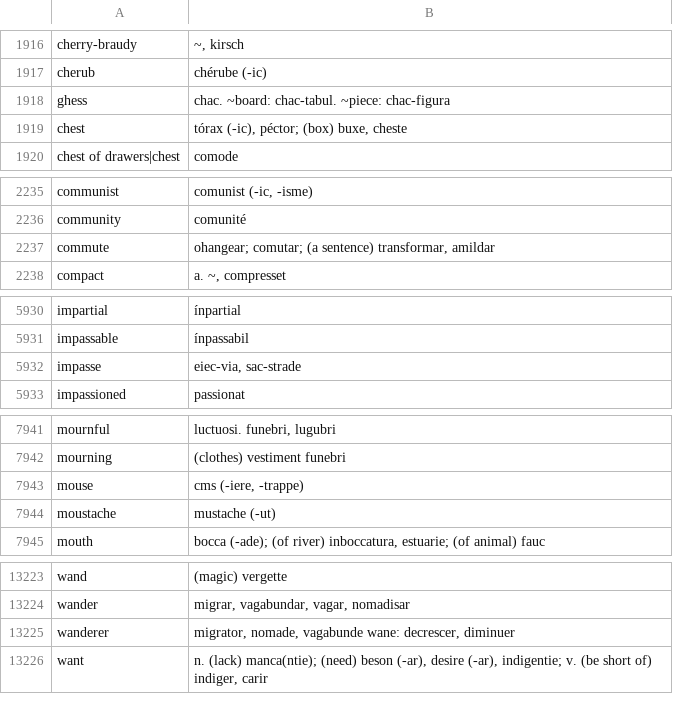
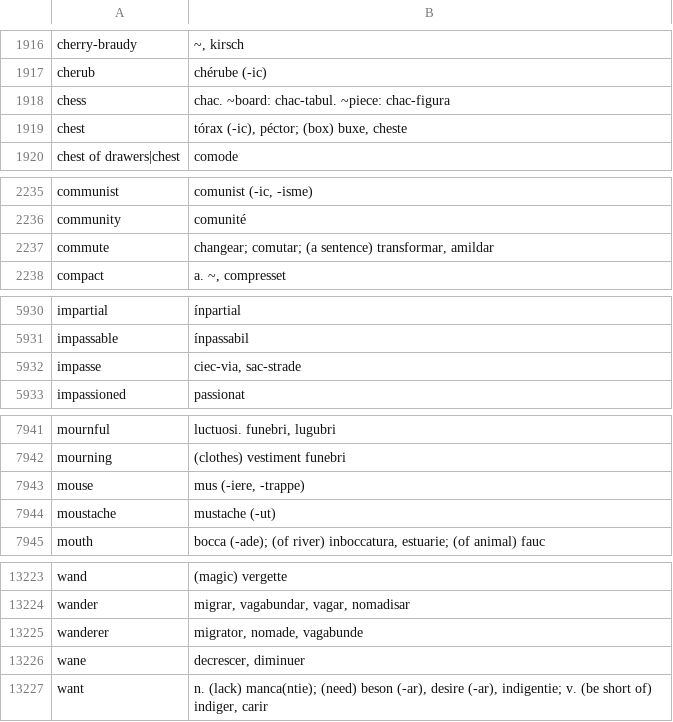
Before and after one commit to occidental-lang/dictionaries, a CSV file: data/en-ie.csv, drawn as a sheet; only a part is shown, gaps mark what is left out; the diff covers the shown part only.

Commit message:
fix multiple errors in en-ie.csv

```diff
--- a/data/en-ie.csv
+++ b/data/en-ie.csv
@@ -1917,3 +1917,3 @@ cherry-braudy,"~, kirsch"
 cherub,chérube (-ic)
-ghess,chac. ~board: chac-tabul. ~piece: chac-figura
+chess,chac. ~board: chac-tabul. ~piece: chac-figura
 chest,"tórax (-ic), péctor; (box) buxe, cheste"
@@ -2236,3 +2236,3 @@ communist,"comunist (-ic, -isme)"
 community,comunité
-commute,"ohangear; comutar; (a sentence) transformar, amildar"
+commute,"changear; comutar; (a sentence) transformar, amildar"
 compact,"a. ~, compresset"
@@ -5931,3 +5931,3 @@ impartial,ínpartial
 impassable,ínpassabil
-impasse,"eiec-via, sac-strade"
+impasse,"ciec-via, sac-strade"
 impassioned,passionat
@@ -7942,3 +7942,3 @@ mournful,"luctuosi. funebri, lugubri"
 mourning,(clothes) vestiment funebri
-mouse,"cms (-iere, -trappe)"
+mouse,"mus (-iere, -trappe)"
 moustache,mustache (-ut)
@@ -13224,3 +13224,4 @@ wand,(magic) vergette
 wander,"migrar, vagabundar, vagar, nomadisar"
-wanderer,"migrator, nomade, vagabunde wane: decrescer, diminuer"
+wanderer,"migrator, nomade, vagabunde"
+wane,"decrescer, diminuer"
 want,"n. (lack) manca(ntie); (need) beson (-ar), desire (-ar), indigentie; v. (be short of) indiger, carir"
```
Also changed, not shown: 2 edited cells elsewhere in this file.
